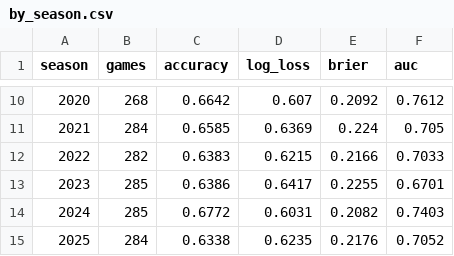
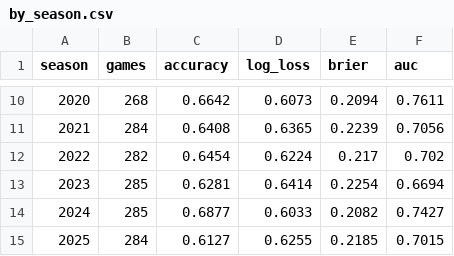
Before and after one commit to TreMatt03/nfl-game-predictor, a CSV file: reports/by_season.csv, drawn as a sheet; only a part is shown, gaps mark what is left out; the diff covers the shown part only.

```diff
--- a/reports/by_season.csv
+++ b/reports/by_season.csv
@@ -10,6 +10,6 @@ season,games,accuracy,log_loss,brier,auc
-2020,268,0.6642,0.607,0.2092,0.7612
-2021,284,0.6585,0.6369,0.224,0.705
-2022,282,0.6383,0.6215,0.2166,0.7033
-2023,285,0.6386,0.6417,0.2255,0.6701
-2024,285,0.6772,0.6031,0.2082,0.7403
-2025,284,0.6338,0.6235,0.2176,0.7052
+2020,268,0.6642,0.6073,0.2094,0.7611
+2021,284,0.6408,0.6365,0.2239,0.7056
+2022,282,0.6454,0.6224,0.217,0.702
+2023,285,0.6281,0.6414,0.2254,0.6694
+2024,285,0.6877,0.6033,0.2082,0.7427
+2025,284,0.6127,0.6255,0.2185,0.7015
```
Also changed, not shown: 32 edited cells elsewhere in this file, predictions_log.csv, reports/backtest.csv, 12 other files.
